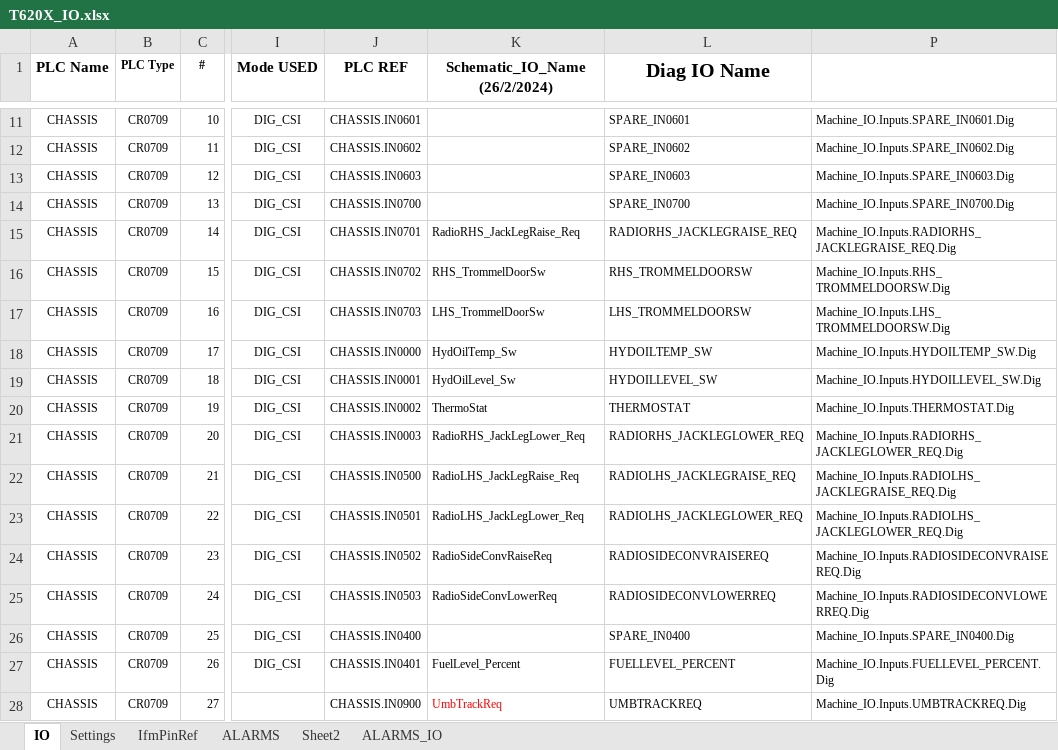
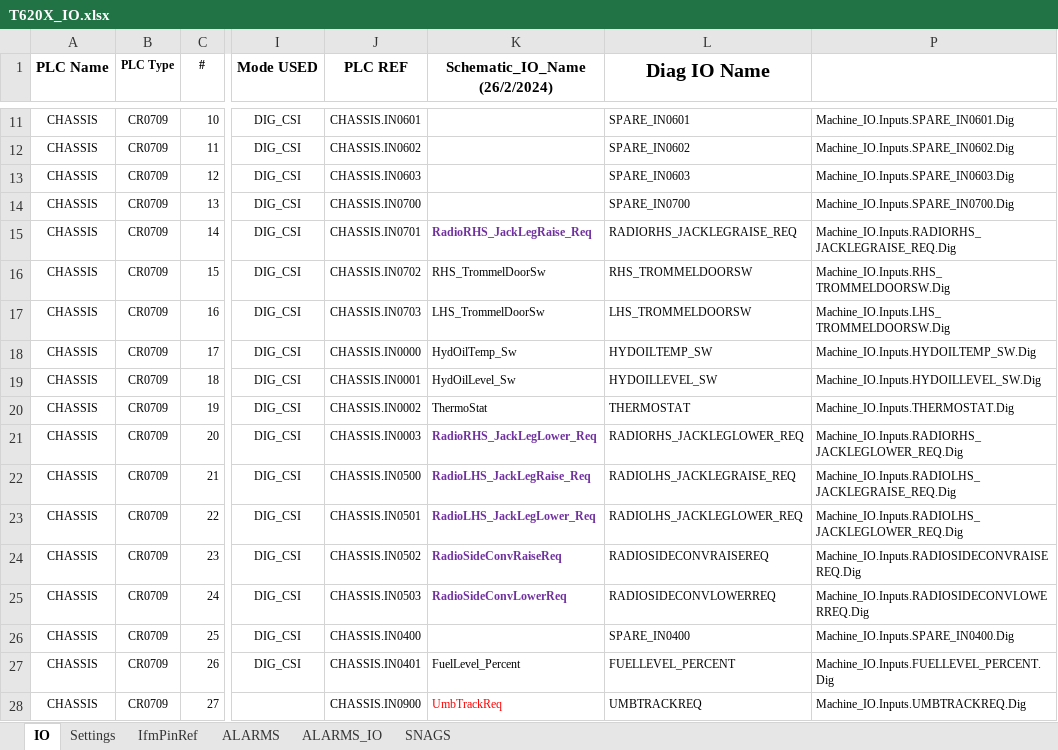
Before and after one commit to better-adapted/Mtech_T620X_Trommel, an Excel workbook: T620X_IO.xlsx, sheet IO, drawn as a sheet; only a part is shown, gaps mark what is left out; values as stored, in another font and other column widths than the file's, no borders; the diff names each change by its address in the sheet, - before the commit and + after, or states it on an @@ line.

```diff
--- a/T620X_IO.xlsx (sheet IO)
+++ b/T620X_IO.xlsx (sheet IO)
-sheet tab: Sheet2
+sheet tab: SNAGS
@@ sheet tab order changed: IO | Settings | IfmPinRef | ALARMS | ALARMS_IO | SNAGS @@
@@ K15 bold: off → on, text colour: black → #7030A0 @@
@@ K21:K25 bold: off → on, text colour: black → #7030A0 @@
```
Also changed, not shown: sheet SNAGS, 8 other files.
